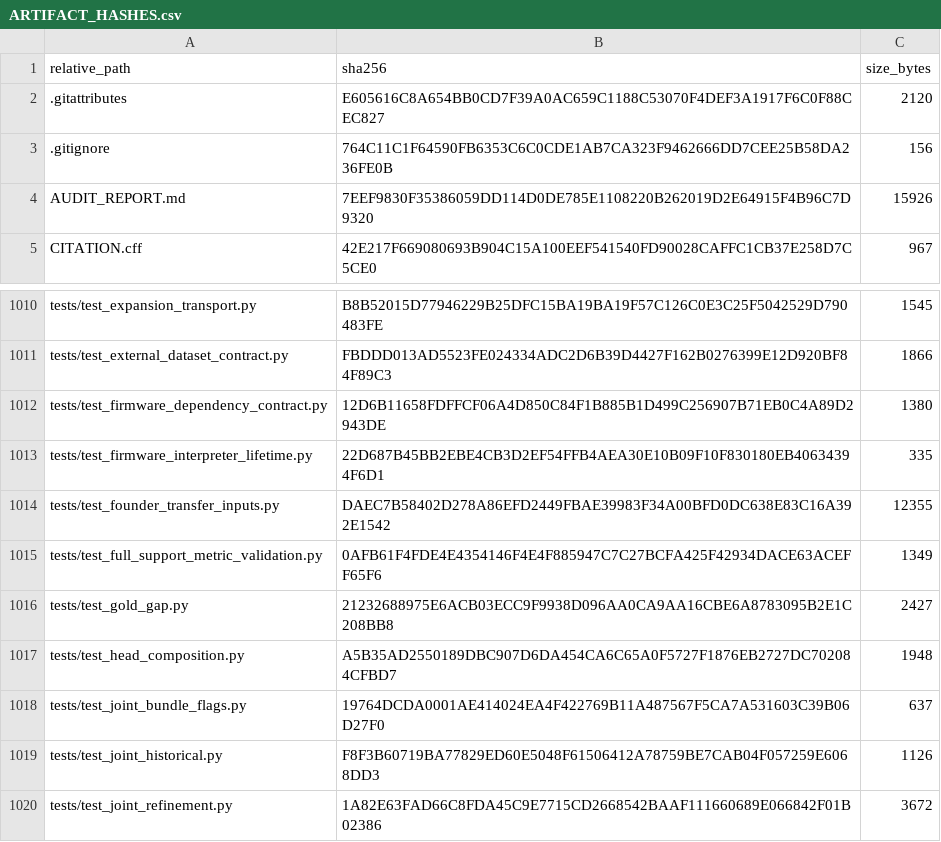
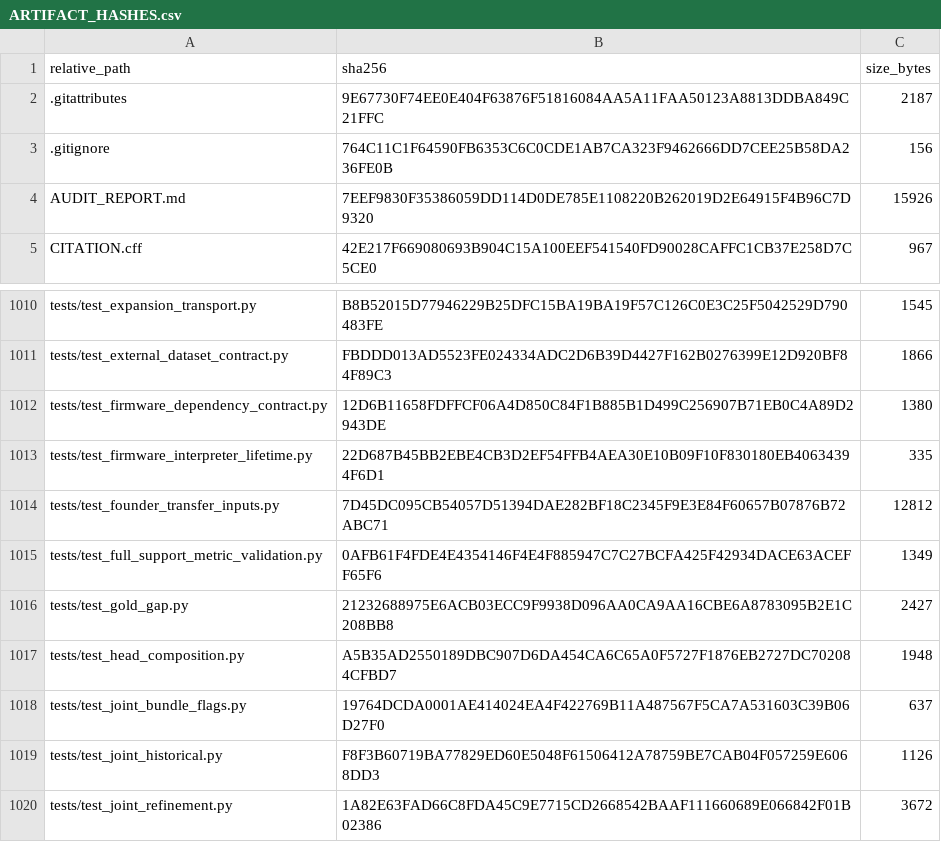
Before and after one commit to Mateo197802/TITAN-V4-Edge-AI-ECG-Classification-on-ESP32-S3, a CSV file: outputs/gold_master_external_validation/artifact_hashes/ARTIFACT_HASHES.csv, drawn as a sheet; only a part is shown, gaps mark what is left out.

```diff
--- a/outputs/gold_master_external_validation/artifact_hashes/ARTIFACT_HASHES.csv
+++ b/outputs/gold_master_external_validation/artifact_hashes/ARTIFACT_HASHES.csv
@@ -1,3 +1,3 @@
 "relative_path","sha256","size_bytes"
-".gitattributes","E605616C8A654BB0CD7F39A0AC659C1188C53070F4DEF3A1917F6C0F88CEC827","2120"
+".gitattributes","9E67730F74EE0E404F63876F51816084AA5A11FAA50123A8813DDBA849C21FFC","2187"
 ".gitignore","764C11C1F64590FB6353C6C0CDE1AB7CA323F9462666DD7CEE25B58DA236FE0B","156"
@@ -1013,3 +1013,3 @@
 "tests/test_firmware_interpreter_lifetime.py","22D687B45BB2EBE4CB3D2EF54FFB4AEA30E10B09F10F830180EB40634394F6D1","335"
-"tests/test_founder_transfer_inputs.py","DAEC7B58402D278A86EFD2449FBAE39983F34A00BFD0DC638E83C16A392E1542","12355"
+"tests/test_founder_transfer_inputs.py","7D45DC095CB54057D51394DAE282BF18C2345F9E3E84F60657B07876B72ABC71","12812"
 "tests/test_full_support_metric_validation.py","0AFB61F4FDE4E4354146F4E4F885947C7C27BCFA425F42934DACE63ACEFF65F6","1349"
```
Also changed, not shown: 5 other files.
